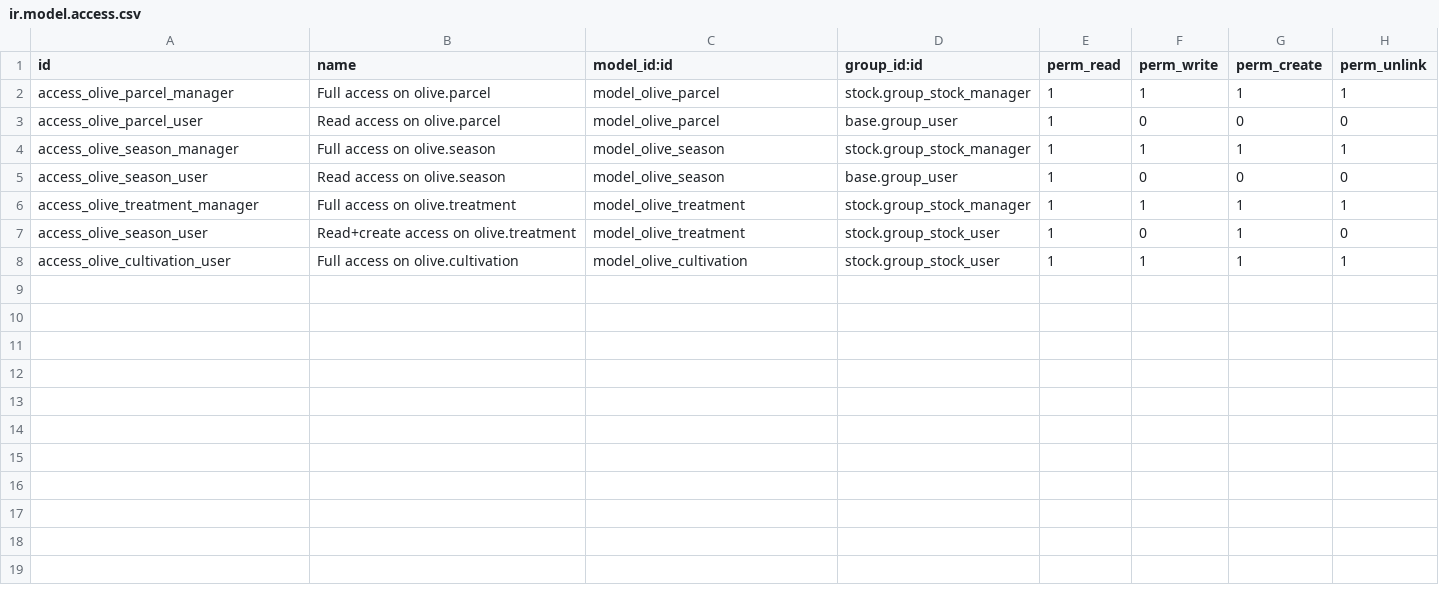
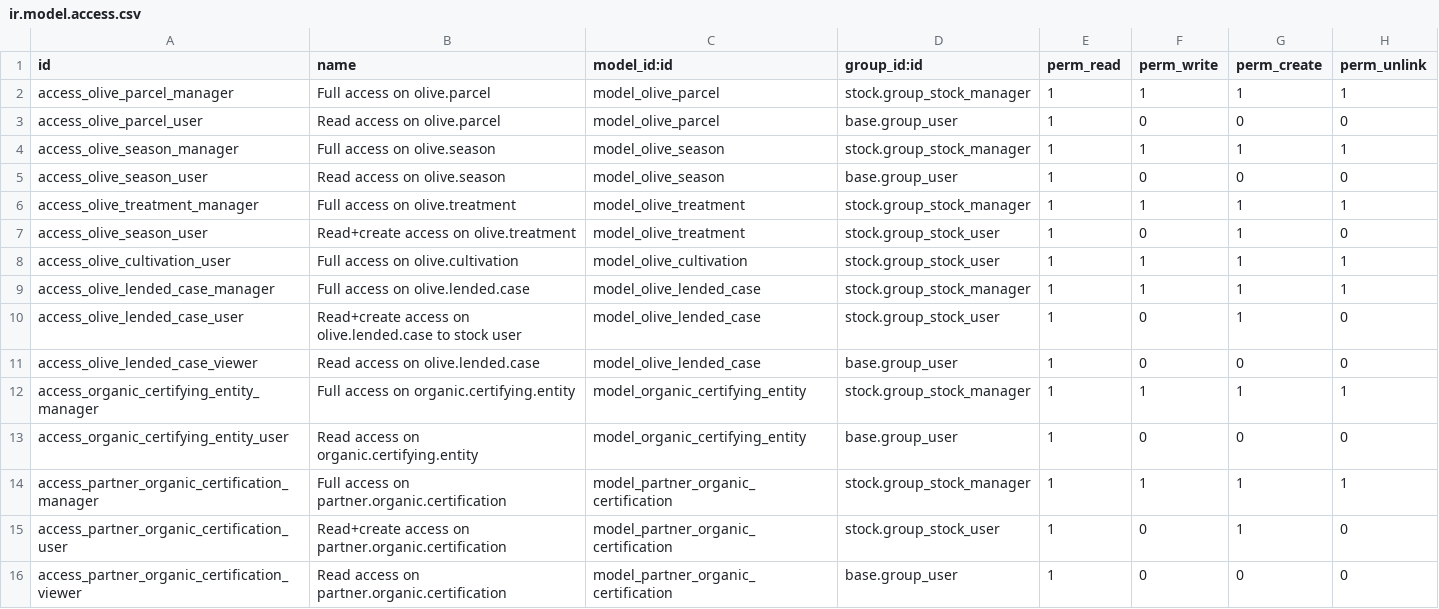
Before and after one commit to akretion/vertical-olive-mill, a CSV file: olive_mill/security/ir.model.access.csv, drawn as a sheet; the diff names each change by its address in the sheet, - before the commit and + after, or states it on an @@ line.

Commit message:
Add support for lending of palox and cases
Add organic certification support
Add partner properties

```diff
--- a/olive_mill/security/ir.model.access.csv
+++ b/olive_mill/security/ir.model.access.csv
+row 9: access_olive_lended_case_manager | Full access on olive.lended.case | model_olive_lended_case | stock.group_stock_manager | 1 | 1 | 1 | 1
+row 10: access_olive_lended_case_user | Read+create access on olive.lended.case to stock user | model_olive_lended_case | stock.group_stock_user | 1 | 0 | 1 | 0
+row 11: access_olive_lended_case_viewer | Read access on olive.lended.case | model_olive_lended_case | base.group_user | 1 | 0 | 0 | 0
+row 12: access_organic_certifying_entity_manager | Full access on organic.certifying.entity | model_organic_certifying_entity | stock.group_stock_manager | 1 | 1 | 1 | 1
+row 13: access_organic_certifying_entity_user | Read access on organic.certifying.entity | model_organic_certifying_entity | base.group_user | 1 | 0 | 0 | 0
+row 14: access_partner_organic_certification_manager | Full access on partner.organic.certification | model_partner_organic_certification | stock.group_stock_manager | 1 | 1 | 1 | 1
+row 15: access_partner_organic_certification_user | Read+create access on partner.organic.certification | model_partner_organic_certification | stock.group_stock_user | 1 | 0 | 1 | 0
+row 16: access_partner_organic_certification_viewer | Read access on partner.organic.certification | model_partner_organic_certification | base.group_user | 1 | 0 | 0 | 0
```
Also changed, not shown: 22 other files.
